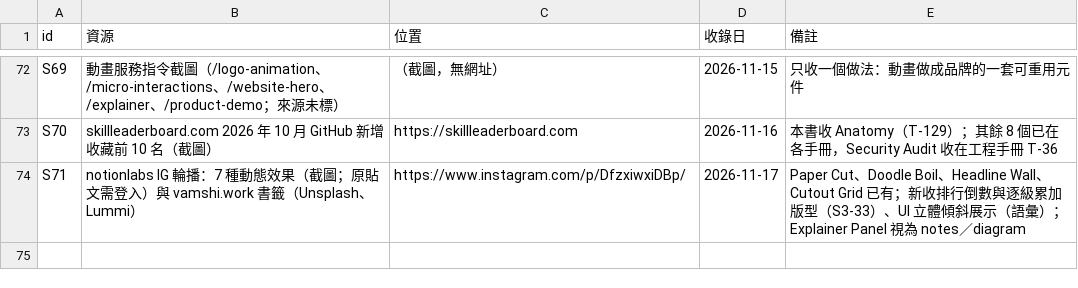
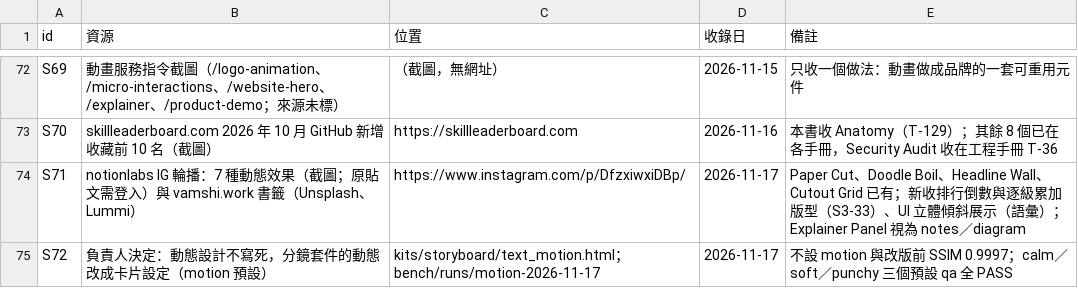
Before and after one commit to mick3412/production-playbook, a CSV file: data/sources.csv, drawn as a sheet; only a part is shown, gaps mark what is left out.

```diff
--- a/data/sources.csv
+++ b/data/sources.csv
@@ -74 +74,2 @@
 "S71","notionlabs IG 輪播：7 種動態效果（截圖；原貼文需登入）與 vamshi.work 書籤（Unsplash、Lummi）","https://www.instagram.com/p/DfzxiwxiDBp/","2026-11-17","Paper Cut、Doodle Boil、Headline Wall、Cutout Grid 已有；新收排行倒數與逐級累加版型（S3-33）、UI 立體傾斜展示（語彙）；Explainer Panel 視為 notes／diagram"
+"S72","負責人決定：動態設計不寫死，分鏡套件的動態改成卡片設定（motion 預設）","kits/storyboard/text_motion.html；bench/runs/motion-2026-11-17","2026-11-17","不設 motion 與改版前 SSIM 0.9997；calm／soft／punchy 三個預設 qa 全 PASS"
```
Also changed, not shown: data/entries.csv, 27 other files.
